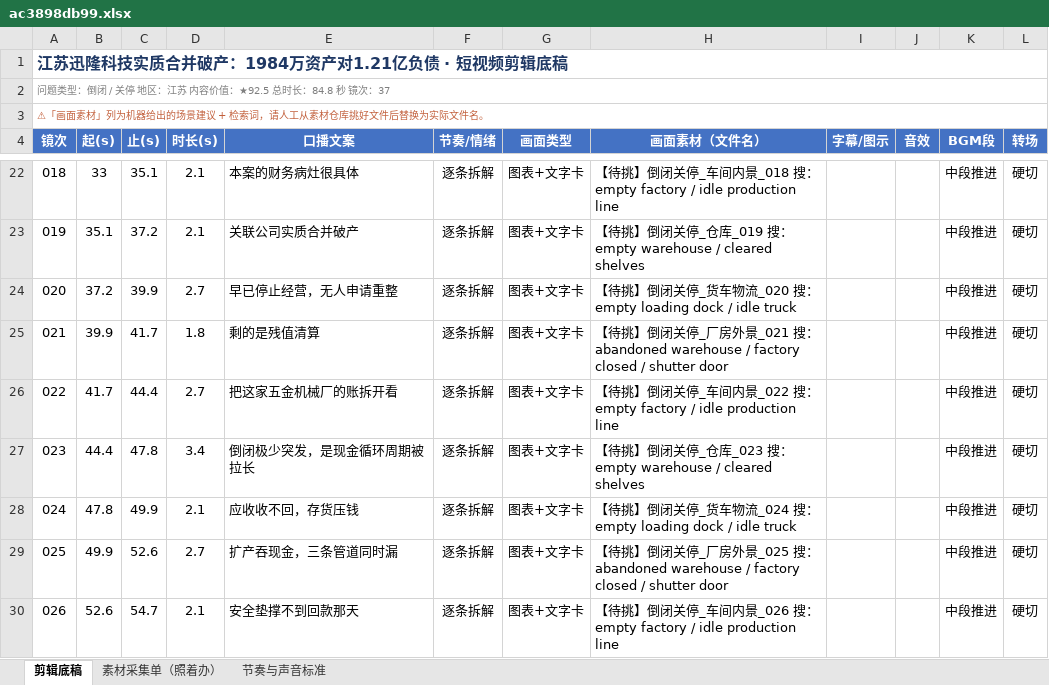
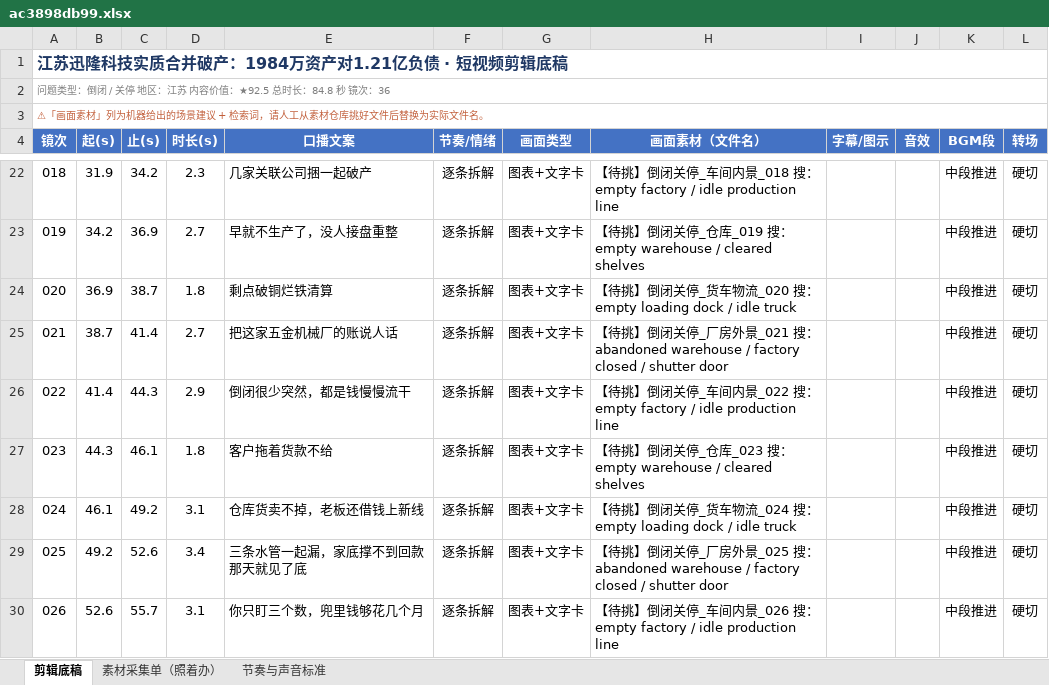
Before and after one commit to tedvong894/yrd-mfg-intel, an Excel workbook: workshop/ac3898db99.xlsx, sheet 剪辑底稿, drawn as a sheet; only a part is shown, gaps mark what is left out; values as stored, in another font and other column widths than the file's, no borders; removed rows and columns are numbered as before the commit, all else as after; the diff covers the shown part only; the diff names each change by its address in the sheet, - before the commit and + after, or states it on an @@ line.

```diff
--- a/workshop/ac3898db99.xlsx (sheet 剪辑底稿)
+++ b/workshop/ac3898db99.xlsx (sheet 剪辑底稿)
@@ column A (镜次) renumbered from row 2 down @@
-B22 (起(s)): 33
+B22 (起(s)): 31.9
-C22 (止(s)): 35.1
+C22 (止(s)): 34.2
-D22 (时长(s)): 2.1
+D22 (时长(s)): 2.3
-E22 (口播文案): 本案的财务病灶很具体
+E22 (口播文案): 几家关联公司捆一起破产
-row 23: 019 | 35.1 | 37.2 | 2.1 | 关联公司实质合并破产 | 逐条拆解 | 图表+文字卡 | 【待挑】倒闭关停_仓库_019 搜：empty warehouse / cleared shelves |  |  | 中段推进 | 硬切
-B23 (起(s)): 37.2
+B23 (起(s)): 34.2
-C23 (止(s)): 39.9
+C23 (止(s)): 36.9
-E23 (口播文案): 早已停止经营，无人申请重整
+E23 (口播文案): 早就不生产了，没人接盘重整
-H23 (画面素材（文件名）): …闭关停_货车物流_020 搜：empty loading dock / idle truck
+H23 (画面素材（文件名）): …闭关停_仓库_019 搜：empty warehouse / cleared shelves
-B24 (起(s)): 39.9
+B24 (起(s)): 36.9
-C24 (止(s)): 41.7
+C24 (止(s)): 38.7
-E24 (口播文案): 剩的是残值清算
+E24 (口播文案): 剩点破铜烂铁清算
-H24 (画面素材（文件名）): …停_厂房外景_021 搜：abandoned warehouse / factory closed / shutter door
+H24 (画面素材（文件名）): …停_货车物流_020 搜：empty loading dock / idle truck
-B25 (起(s)): 41.7
+B25 (起(s)): 38.7
-C25 (止(s)): 44.4
+C25 (止(s)): 41.4
-E25 (口播文案): 把这家五金机械厂的账拆开看
+E25 (口播文案): 把这家五金机械厂的账说人话
-H25 (画面素材（文件名）): …停_车间内景_022 搜：empty factory / idle production line
+H25 (画面素材（文件名）): …停_厂房外景_021 搜：abandoned warehouse / factory closed / shutter door
+row 26: 022 | 41.4 | 44.3 | 2.9 | 倒闭很少突然，都是钱慢慢流干 | 逐条拆解 | 图表+文字卡 | 【待挑】倒闭关停_车间内景_022 搜：empty factory / idle production line |  |  | 中段推进 | 硬切
-B27 (起(s)): 44.4
+B27 (起(s)): 44.3
-C27 (止(s)): 47.8
+C27 (止(s)): 46.1
-D27 (时长(s)): 3.4
+D27 (时长(s)): 1.8
-E27 (口播文案): 倒闭极少突发，是现金循环周期被拉长
+E27 (口播文案): 客户拖着货款不给
-B28 (起(s)): 47.8
+B28 (起(s)): 46.1
-C28 (止(s)): 49.9
+C28 (止(s)): 49.2
-D28 (时长(s)): 2.1
+D28 (时长(s)): 3.1
-E28 (口播文案): 应收收不回，存货压钱
+E28 (口播文案): 仓库货卖不掉，老板还借钱上新线
-B29 (起(s)): 49.9
+B29 (起(s)): 49.2
-D29 (时长(s)): 2.7
+D29 (时长(s)): 3.4
-E29 (口播文案): 扩产吞现金，三条管道同时漏
+E29 (口播文案): 三条水管一起漏，家底撑不到回款那天就见了底
-C30 (止(s)): 54.7
+C30 (止(s)): 55.7
-D30 (时长(s)): 2.1
+D30 (时长(s)): 3.1
-E30 (口播文案): 安全垫撑不到回款那天
+E30 (口播文案): 你只盯三个数，兜里钱够花几个月
```
Also changed, not shown: 1 added row, 2 removed rows and 67 edited cells elsewhere in this sheet, sheet 素材采集单（照着办）.
